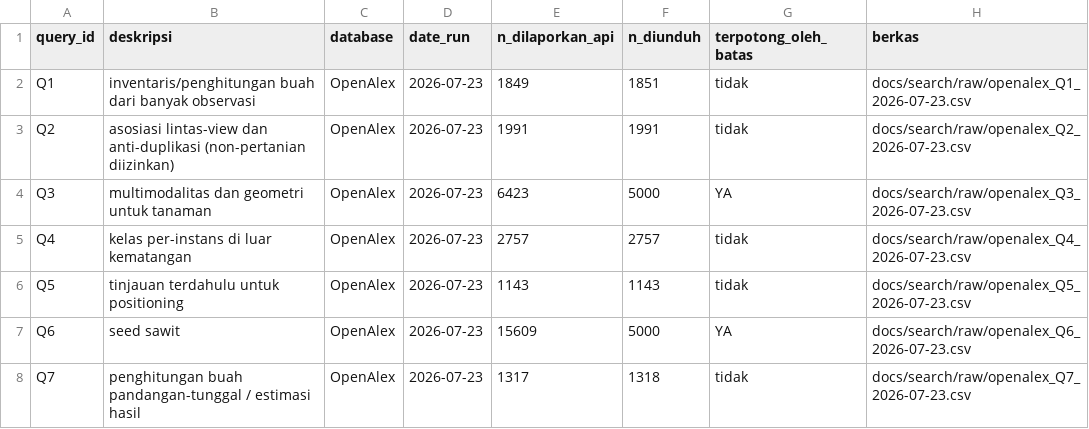
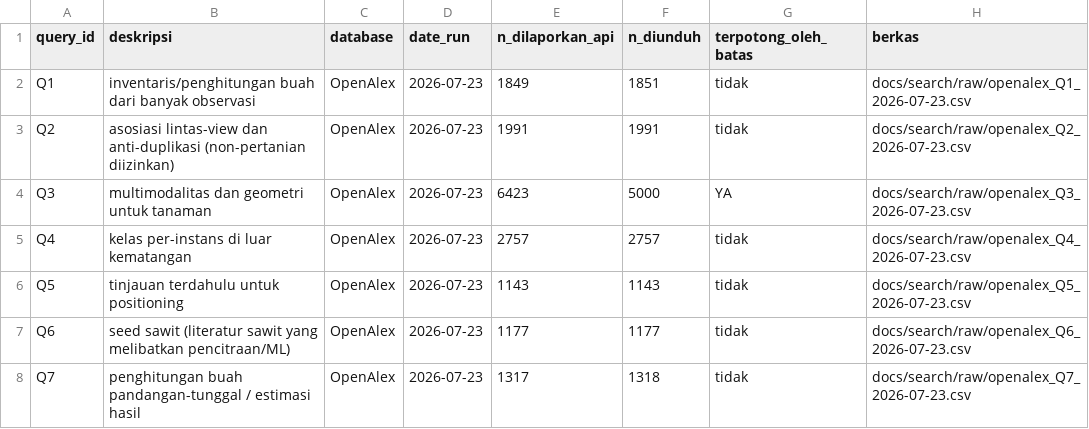
Before and after one commit to muhammad-zainal-muttaqin/Research-Pipeline, a CSV file: docs/search/openalex-counts.csv, drawn as a sheet.

Commit message:
Q6 dipersempit 15.609 -> 1.177; butir 7 tervalidasi, dua temuan besar
Klausa agronomi (yield/plantation/harvesting) di Q6 lama menjaring
literatur agronomi, biologi, dan ekonomi minyak sawit. Diganti klausa
pencitraan/ML yang wajib. Versi yang gagal disimpan di PROTOCOL.md D-5,
tidak dihapus, beserta tiga varian yang diprobe sebelum memilih.

Varian tiga-klausa (704) dibuang meski lebih kecil: klausa tugas menambah
eksklusi yang sulit dipertanggungjawabkan ke reviewer. Untuk query yang
tugasnya menjaring literatur yang korpus lama sama sekali tidak punya,
recall lebih berharga daripada biaya penyaringan.

BUTIR 7 TERVALIDASI. Q6 baru menjaring keduanya: Suharjito 11 karya,
Jin Yu Goh 8 karya. Konfirmasi #4 ke dosen kini punya kandidat konkret.

DUA TEMUAN YANG MENGUBAH LANSKAP, keduanya menyentuh klaim inti:

1. Goh 2024 "Fresh Fruit Bunch Ripeness Classification Methods: A Review"
   adalah tinjauan terdahulu persis di topik ini. Wajib masuk Tabel 1
   positioning, dan klaim kebaruan butir 3 harus diuji terhadapnya lebih
   dulu - bukan setelah naskah ditulis.

2. Goh 2025 "Outdoor RGB and Point Cloud Depth Dataset for Palm Oil FFB"
   adalah dataset RGB-D FFB sawit yang publik. Kalimat CLAUDE.md "tidak
   ada satu pun benchmark RGB-D pada FFB sawit di korpus 182" tetap benar
   sebagai pernyataan tentang KORPUS, tapi tidak lagi benar sebagai
   pernyataan tentang LITERATUR. Kalimat naskah yang menyiratkan yang
   kedua harus diperbaiki. Belum disentuh - perlu papernya dibaca dulu.

Sisa terbuka: hanya Q3 (6.423, terpotong di 5.000).

Naskah tetap tidak disentuh.

```diff
--- a/docs/search/openalex-counts.csv
+++ b/docs/search/openalex-counts.csv
@@ -6,3 +6,3 @@ Q4,kelas per-instans di luar kematangan,OpenAlex,2026-07-23,2757,2757,tidak,docs
 Q5,tinjauan terdahulu untuk positioning,OpenAlex,2026-07-23,1143,1143,tidak,docs/search/raw/openalex_Q5_2026-07-23.csv
-Q6,seed sawit,OpenAlex,2026-07-23,15609,5000,YA,docs/search/raw/openalex_Q6_2026-07-23.csv
+Q6,seed sawit (literatur sawit yang melibatkan pencitraan/ML),OpenAlex,2026-07-23,1177,1177,tidak,docs/search/raw/openalex_Q6_2026-07-23.csv
 Q7,penghitungan buah pandangan-tunggal / estimasi hasil,OpenAlex,2026-07-23,1317,1318,tidak,docs/search/raw/openalex_Q7_2026-07-23.csv
```
Also changed, not shown: docs/search/raw/known-item-test_2026-07-23.csv, 3 other files.
